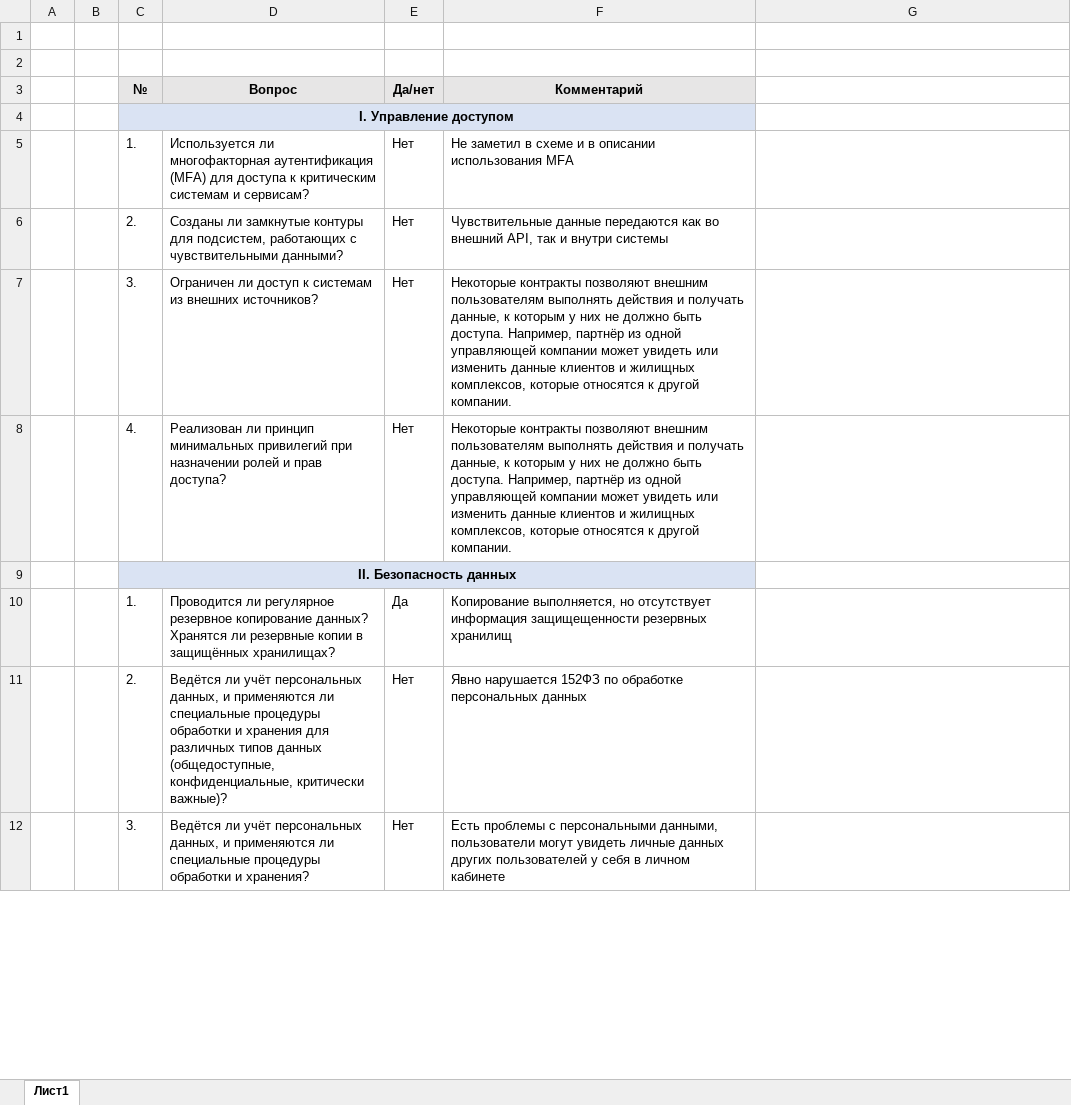
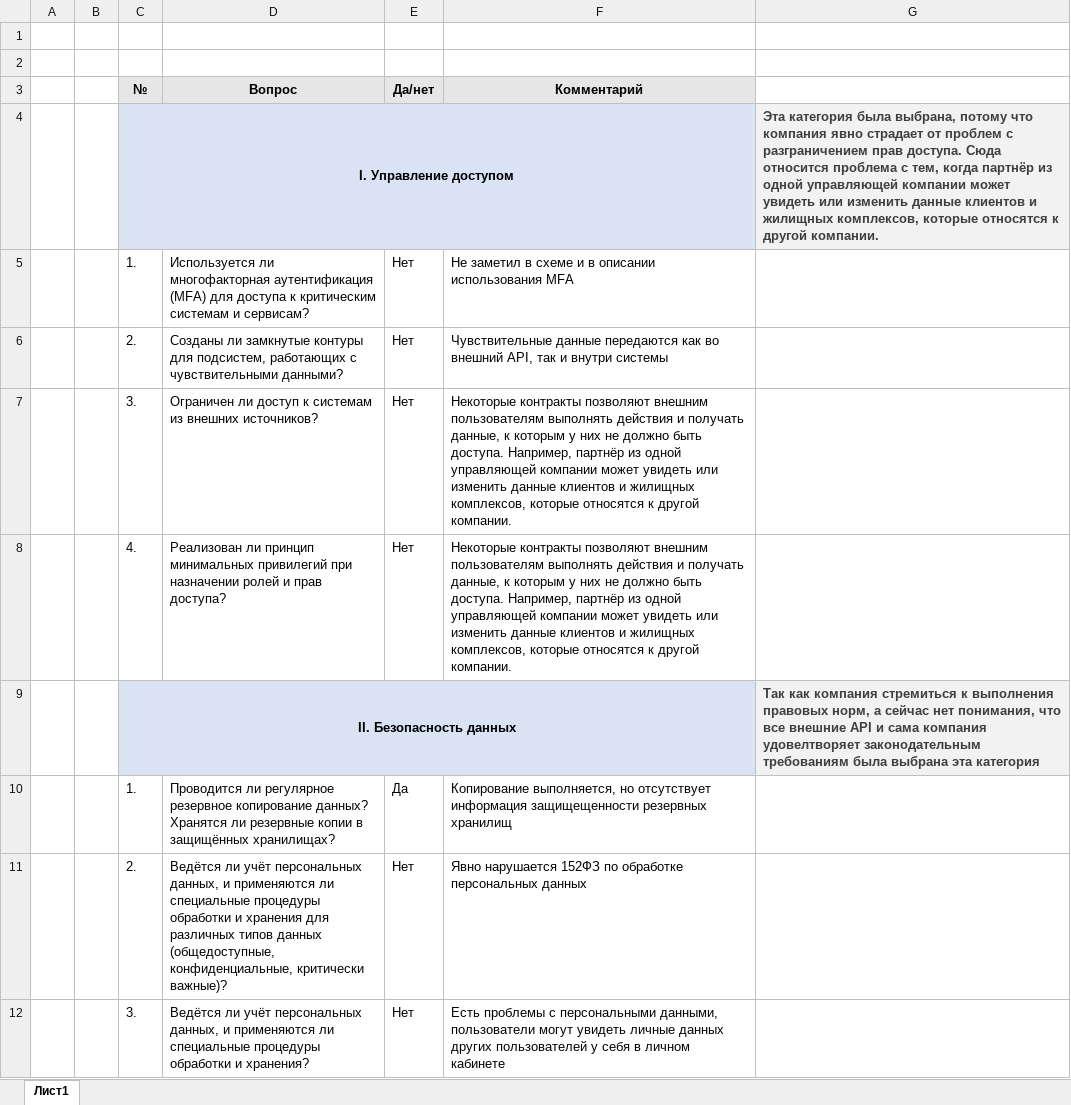
Before and after one commit to josephjoguts/arcitecture-7, an Excel workbook: Exc2/Проверочный лист для аудита ИБ task7.xlsx, sheet Лист1, drawn as a sheet; only a part is shown; values as stored, in another font and other column widths than the file's, no borders; the diff covers the shown part only; the diff names each change by its address in the sheet, - before the commit and + after, or states it on an @@ line.

```diff
--- a/Exc2/Проверочный лист для аудита ИБ task7.xlsx (sheet Лист1)
+++ b/Exc2/Проверочный лист для аудита ИБ task7.xlsx (sheet Лист1)
-G4: (empty)
+G4: Эта категория была выбрана, потому что компания явно страдает от проблем с разграничением прав доступа. Сюда относится проблема с тем, когда партнёр из одной управляющей компании может увидеть или изменить данные клиентов и жилищных комплексов, которые относятся к другой компании.
-G4 fill: none
+G4 fill: #F2F2F2
-G9: (empty)
+G9: Так как компания стремиться к выполнения правовых норм, а сейчас нет понимания, что все внешние API и сама компания удовелтворяет законодательным требованиям была выбрана эта категория
-G9 fill: none
+G9 fill: #F2F2F2
```
Also changed, not shown: 2 edited cells and cell formats elsewhere in this sheet, 1 other file.
